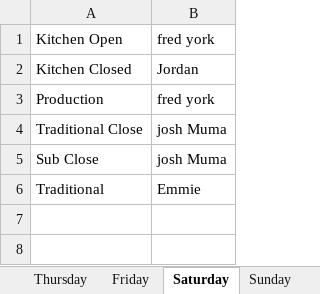
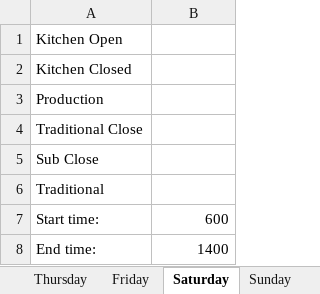
Before and after one commit to UglyMeister/4155Group19Project, an Excel workbook: Schedule.xlsx, sheet Saturday, drawn as a sheet; values as stored, in another font and other column widths than the file's, no borders; the diff names each change by its address in the sheet, - before the commit and + after, or states it on an @@ line.

Commit message:
working on displaying times in xlsx
i'm dumb, didn't do times right, just saving progress

```diff
--- a/Schedule.xlsx (sheet Saturday)
+++ b/Schedule.xlsx (sheet Saturday)
-B1: fred york
+B1: (empty)
-B2: Jordan
+B2: (empty)
-B3: fred york
+B3: (empty)
-B4:B5: josh Muma
+B4:B5: (empty)
-B6: Emmie
+B6: (empty)
+row 7: Start time: | 600
+row 8: End time: | 1400
```
Also changed, not shown: sheet Monday, sheet Wednesday, sheet Thursday, sheet Sunday, sheet Friday, sheet Tuesday, 1 other file.
